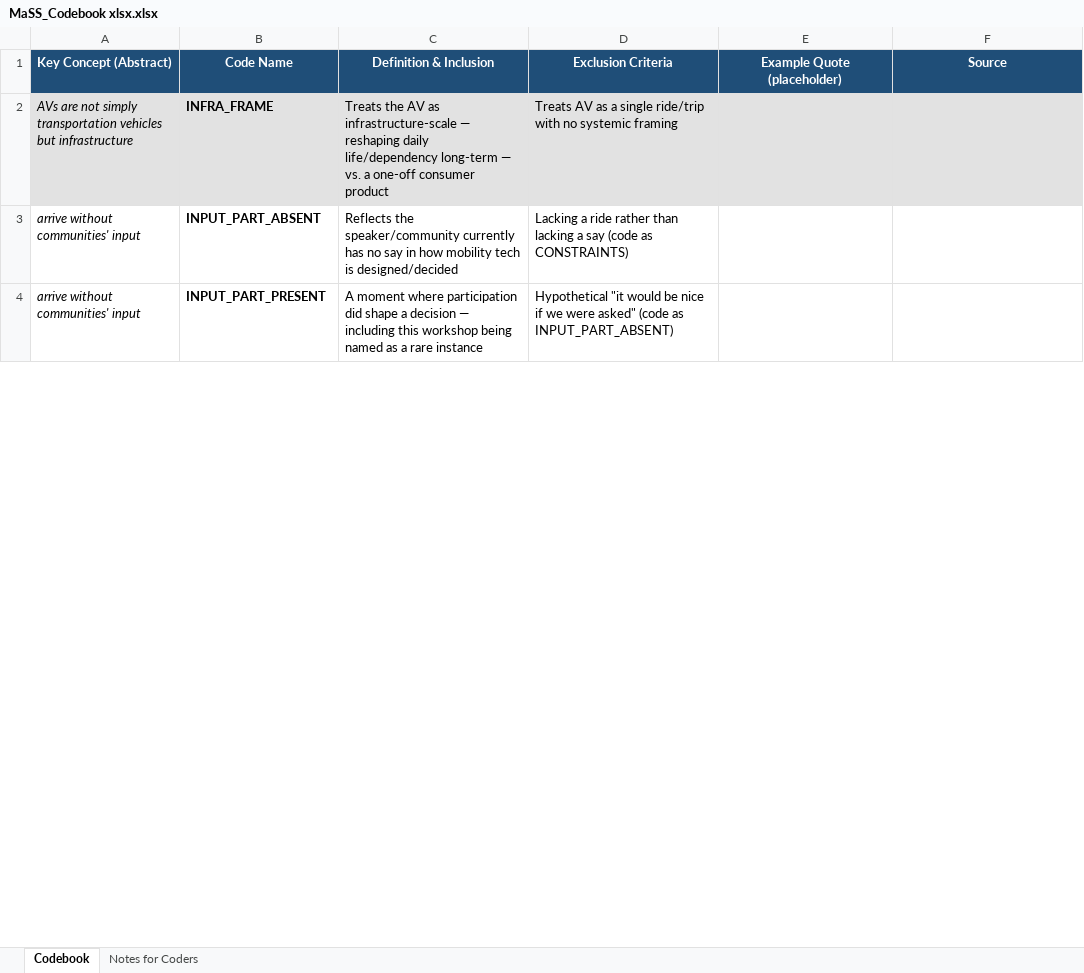
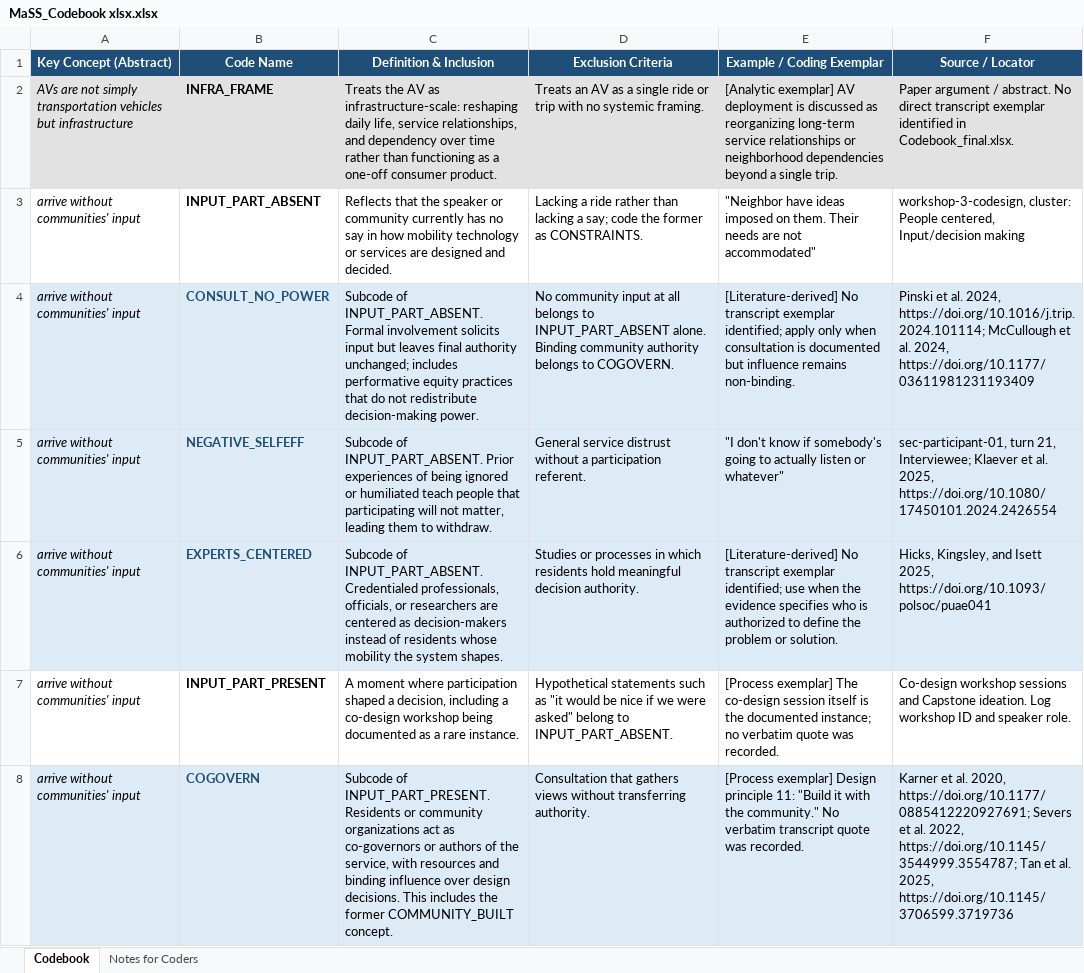
Before and after one commit to Aditya-Naik13/UDMA-, an Excel workbook: Codebook/MaSS_Codebook xlsx.xlsx, sheet Codebook, drawn as a sheet; only a part is shown; values as stored, in another font and other column widths than the file's, no borders; addresses are those after the commit; the diff covers the shown part only; the diff names each change by its address in the sheet, - before the commit and + after, or states it on an @@ line.

Commit message:
added new updated struct for codebook in output folder with subcode

```diff
--- a/Codebook/MaSS_Codebook xlsx.xlsx (sheet Codebook)
+++ b/Codebook/MaSS_Codebook xlsx.xlsx (sheet Codebook)
-E1: Example Quote (placeholder)
+E1: Example / Coding Exemplar
-F1: Source
+F1: Source / Locator
-C2 (Definition & Inclusion): …AV as infrastructure-scale — reshaping daily life/dependency long-term — vs. a one-off consumer product
+C2 (Definition & Inclusion): …AV as infrastructure-scale: reshaping daily life, service relationships, and dependency over time rather than functioning as a one-off consumer product.
-D2 (Exclusion Criteria): Treats AV as a single ride/trip with no systemic framing
+D2 (Exclusion Criteria): Treats an AV as a single ride or trip with no systemic framing.
-E2 (Example / Coding Exemplar): (empty)
+E2 (Example / Coding Exemplar): [Analytic exemplar] AV deployment is discussed as reorganizing long-term service relationships or neighborhood dependencies beyond a single trip.
-F2 (Source / Locator): (empty)
+F2 (Source / Locator): Paper argument / abstract. No direct transcript exemplar identified in Codebook_final.xlsx.
-C3 (Definition & Inclusion): Reflects the speaker/community currently has no say in how mobility tech is designed/decided
+C3 (Definition & Inclusion): Reflects that the speaker or community currently has no say in how mobility technology or services are designed and decided.
-D3 (Exclusion Criteria): …lacking a say (code as CONSTRAINTS)
+D3 (Exclusion Criteria): …lacking a say; code the former as CONSTRAINTS.
-E3 (Example / Coding Exemplar): (empty)
+E3 (Example / Coding Exemplar): "Neighbor have ideas imposed on them. Their needs are not accommodated"
-F3 (Source / Locator): (empty)
+F3 (Source / Locator): workshop-3-codesign, cluster: People centered, Input/decision making
+row 4: arrive without communities' input | CONSULT_NO_POWER | Subcode of INPUT_PART_ABSENT. Formal involvement solicits input but leaves final authority unchanged; includes performative equity practices that do not redistribute decision-making power. | No community input at all belongs to INPUT_PART_ABSENT alone. Binding community authority belongs to COGOVERN. | [Literature-derived] No transcript exemplar identified; apply only when consultation is documented but influence remains non-binding. | Pinski et al. 2024, https://doi.org/10.1016/j.trip.2024.101114; McCullough et al. 2024, https://doi.org/10.1177/03611981231193409
+row 5: arrive without communities' input | NEGATIVE_SELFEFF | Subcode of INPUT_PART_ABSENT. Prior experiences of being ignored or humiliated teach people that participating will not matter, leading them to withdraw. | General service distrust without a participation referent. | "I don't know if somebody's going to actually listen or whatever" | sec-participant-01, turn 21, Interviewee; Klaever et al. 2025, https://doi.org/10.1080/17450101.2024.2426554
+row 6: arrive without communities' input | EXPERTS_CENTERED | Subcode of INPUT_PART_ABSENT. Credentialed professionals, officials, or researchers are centered as decision-makers instead of residents whose mobility the system shapes. | Studies or processes in which residents hold meaningful decision authority. | [Literature-derived] No transcript exemplar identified; use when the evidence specifies who is authorized to define the problem or solution. | Hicks, Kingsley, and Isett 2025, https://doi.org/10.1093/polsoc/puae041
-C7 (Definition & Inclusion): …where participation did shape a decision — including this workshop being named as a rare instance
+C7 (Definition & Inclusion): …where participation shaped a decision, including a co-design workshop being documented as a rare instance.
-D7 (Exclusion Criteria): Hypothetical "it would be nice if we were asked" (code as INPUT_PART_ABSENT)
+D7 (Exclusion Criteria): Hypothetical statements such as "it would be nice if we were asked" belong to INPUT_PART_ABSENT.
-E7 (Example / Coding Exemplar): (empty)
+E7 (Example / Coding Exemplar): [Process exemplar] The co-design session itself is the documented instance; no verbatim quote was recorded.
-F7 (Source / Locator): (empty)
+F7 (Source / Locator): Co-design workshop sessions and Capstone ideation. Log workshop ID and speaker role.
+row 8: arrive without communities' input | COGOVERN | Subcode of INPUT_PART_PRESENT. Residents or community organizations act as co-governors or authors of the service, with resources and binding influence over design decisions. This includes the former COMMUNITY_BUILT concept. | Consultation that gathers views without transferring authority. | [Process exemplar] Design principle 11: "Build it with the community." No verbatim transcript quote was recorded. | Karner et al. 2020, https://doi.org/10.1177/0885412220927691; Severs et al. 2022, https://doi.org/10.1145/3544999.3554787; Tan et al. 2025, https://doi.org/10.1145/3706599.3719736
```
Also changed, not shown: 7 added rows, 1 removed row, 50 edited cells and cell formats elsewhere in this sheet, sheet Notes for Coders, 17 other files.
